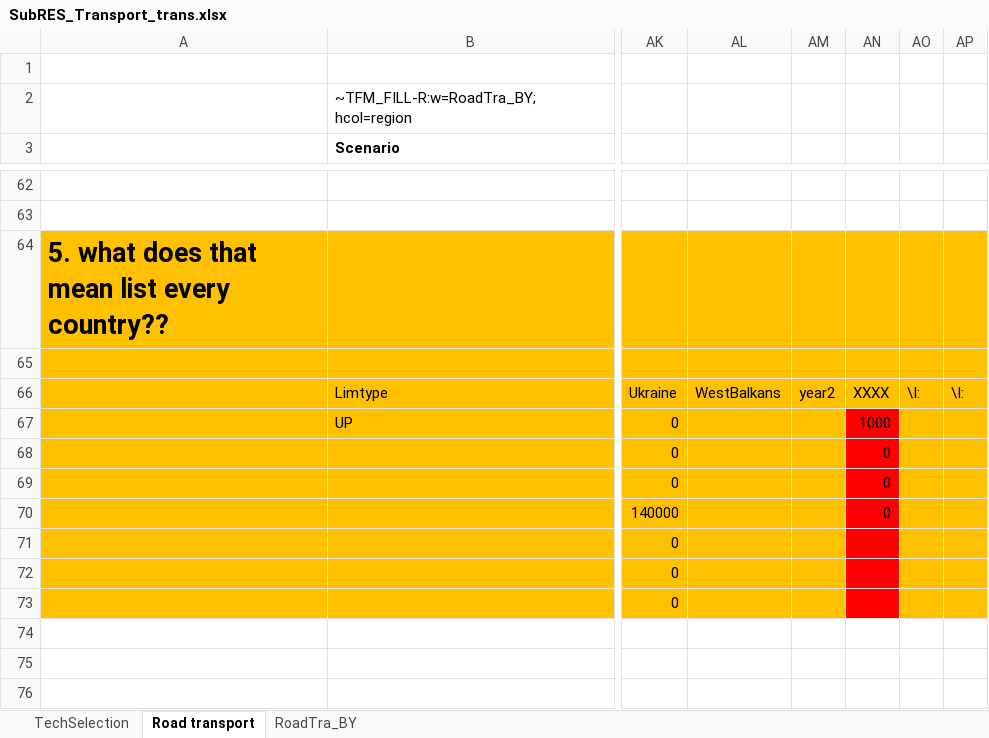
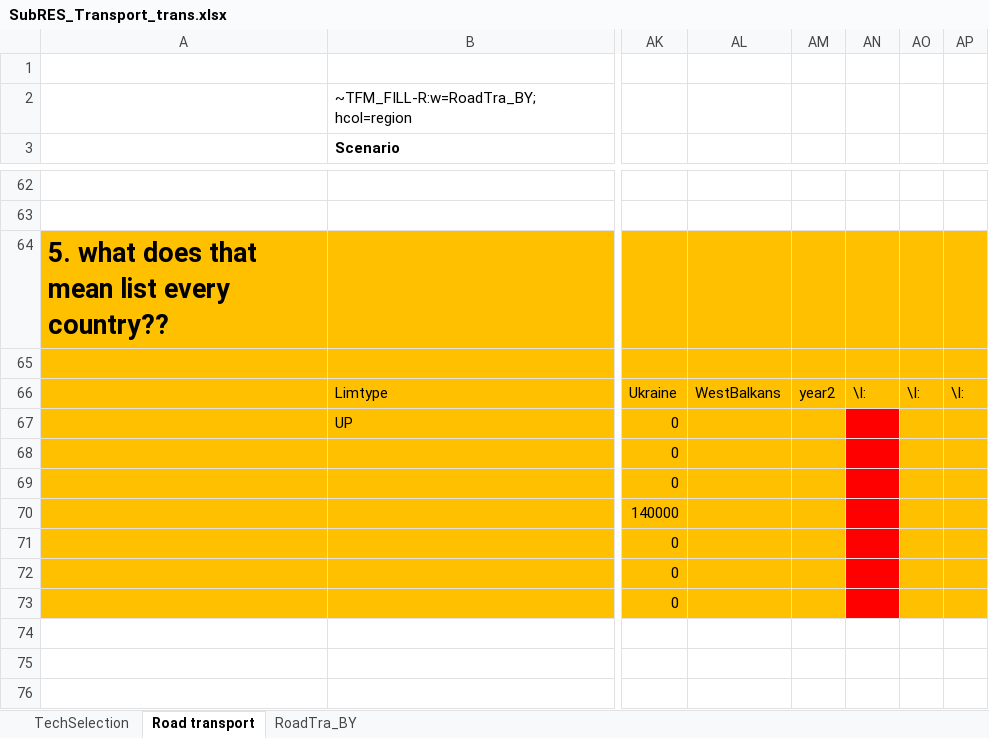
Before and after one commit to seanli12354/KiNESYS_BattCircularity-main, an Excel workbook: SubRes_Tmpl/SubRES_Transport_trans.xlsx, sheet Road transport, drawn as a sheet; only a part is shown, gaps mark what is left out; values as stored, in another font and other column widths than the file's, no borders; the diff names each change by its address in the sheet, - before the commit and + after, or states it on an @@ line.

```diff
--- a/SubRes_Tmpl/SubRES_Transport_trans.xlsx (sheet Road transport)
+++ b/SubRes_Tmpl/SubRES_Transport_trans.xlsx (sheet Road transport)
-AN66: XXXX
+AN66: \I:
-AN67: 1000
+AN67: (empty)
-AN68:AN70: 0
+AN68:AN70: (empty)
```
Also changed, not shown: SubRes_Tmpl/SubRES_Transport.xlsx, 4 other files.
